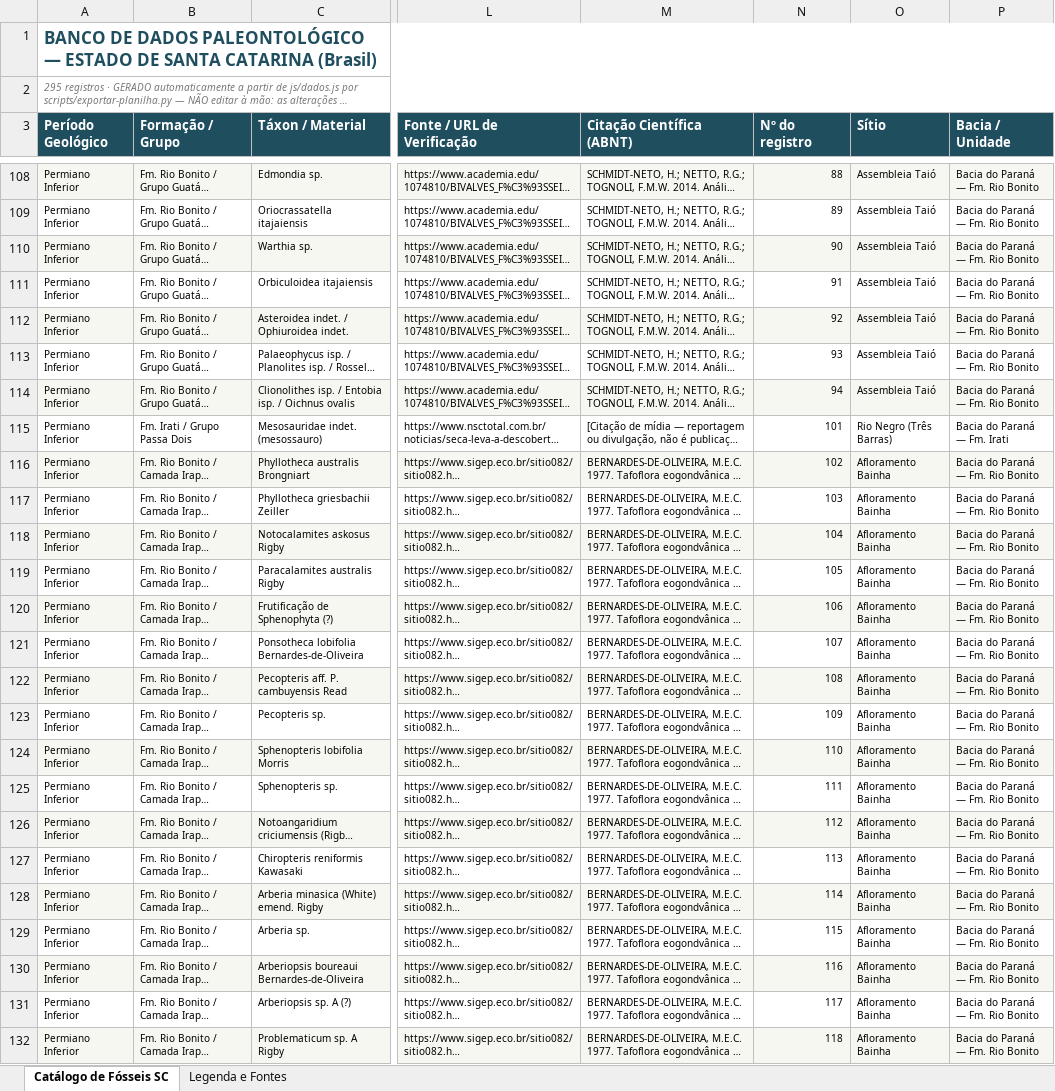
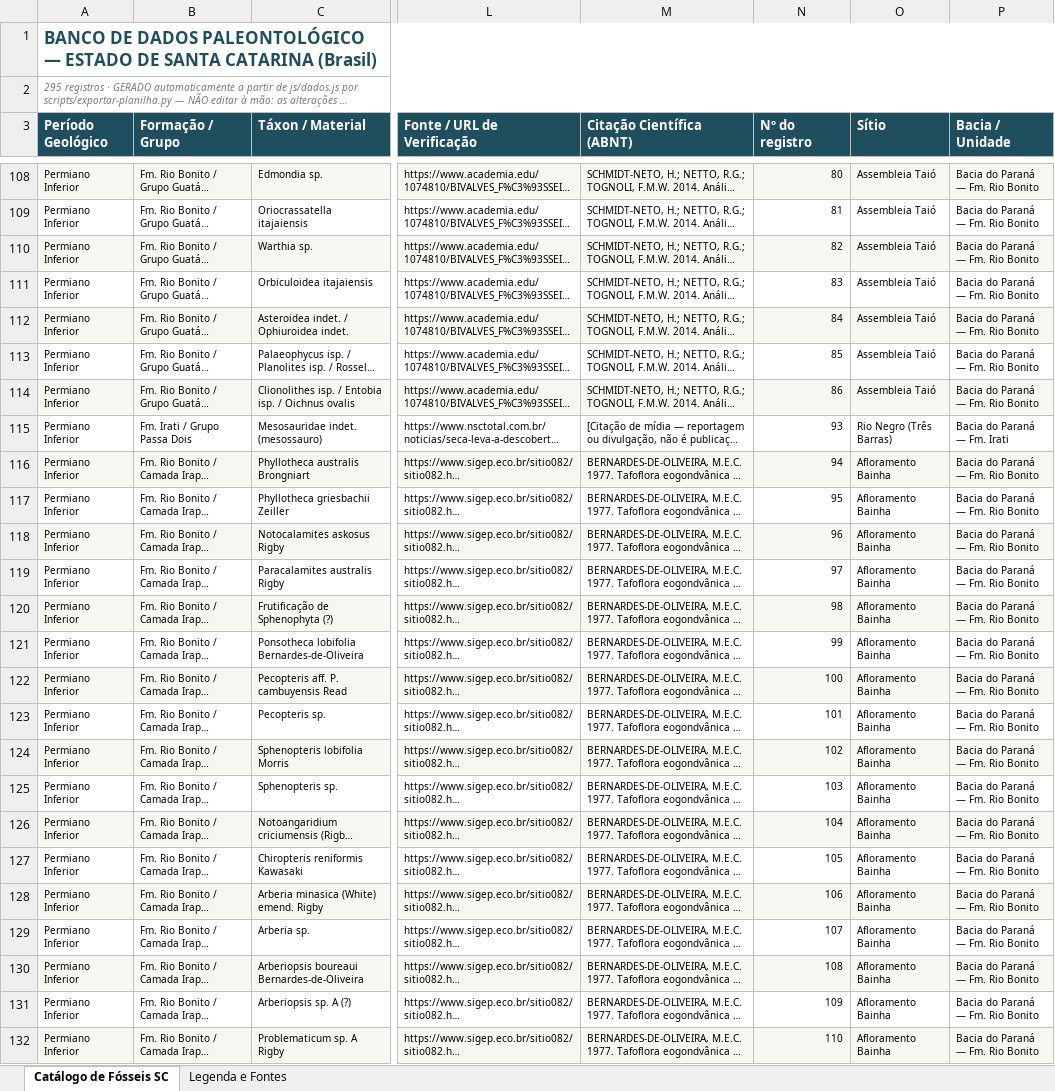
Before and after one commit to brennobenk1/PaleontologiaSC, an Excel workbook: fosseis_santa_catarina_enriquecido.xlsx, sheet Catálogo de Fósseis SC, drawn as a sheet; only a part is shown, gaps mark what is left out; long unchanged cells end in …; values as stored, in another font and other column widths than the file's, no borders; the diff covers the shown part only; the diff names each change by its address in the sheet, - before the commit and + after, or states it on an @@ line.

```diff
--- a/fosseis_santa_catarina_enriquecido.xlsx (sheet Catálogo de Fósseis SC)
+++ b/fosseis_santa_catarina_enriquecido.xlsx (sheet Catálogo de Fósseis SC)
-N108 (Nº do registro): 88
+N108 (Nº do registro): 80
-N109 (Nº do registro): 89
+N109 (Nº do registro): 81
-N110 (Nº do registro): 90
+N110 (Nº do registro): 82
-N111 (Nº do registro): 91
+N111 (Nº do registro): 83
-N112 (Nº do registro): 92
+N112 (Nº do registro): 84
-N113 (Nº do registro): 93
+N113 (Nº do registro): 85
-N114 (Nº do registro): 94
+N114 (Nº do registro): 86
-N115 (Nº do registro): 101
+N115 (Nº do registro): 93
-N116 (Nº do registro): 102
+N116 (Nº do registro): 94
-N117 (Nº do registro): 103
+N117 (Nº do registro): 95
-N118 (Nº do registro): 104
+N118 (Nº do registro): 96
-N119 (Nº do registro): 105
+N119 (Nº do registro): 97
-N120 (Nº do registro): 106
+N120 (Nº do registro): 98
-N121 (Nº do registro): 107
+N121 (Nº do registro): 99
-N122 (Nº do registro): 108
+N122 (Nº do registro): 100
-N123 (Nº do registro): 109
+N123 (Nº do registro): 101
-N124 (Nº do registro): 110
+N124 (Nº do registro): 102
-N125 (Nº do registro): 111
+N125 (Nº do registro): 103
-N126 (Nº do registro): 112
+N126 (Nº do registro): 104
-N127 (Nº do registro): 113
+N127 (Nº do registro): 105
-N128 (Nº do registro): 114
+N128 (Nº do registro): 106
-N129 (Nº do registro): 115
+N129 (Nº do registro): 107
-N130 (Nº do registro): 116
+N130 (Nº do registro): 108
-N131 (Nº do registro): 117
+N131 (Nº do registro): 109
-N132 (Nº do registro): 118
+N132 (Nº do registro): 110
```
Also changed, not shown: 328 edited cells elsewhere in this sheet, sheet Legenda e Fontes, 8 other files.
